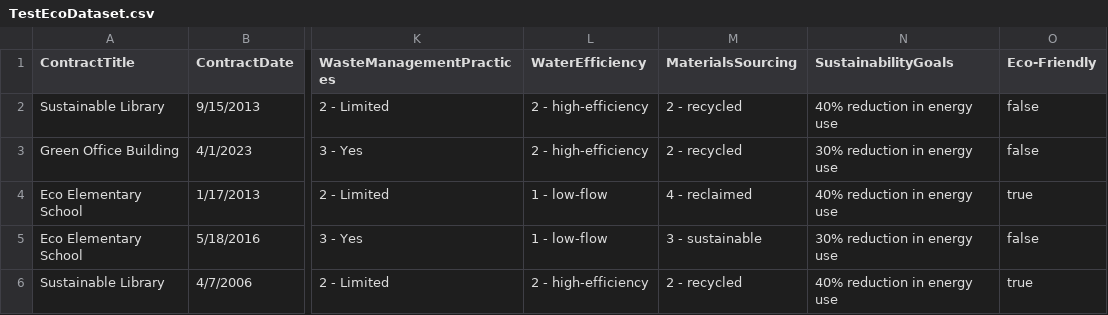
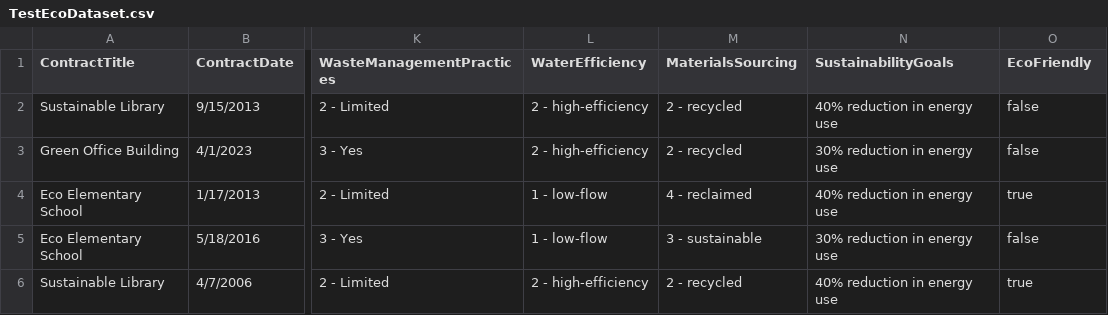
Before and after one commit to ArunaAP/ML_Model, a CSV file: TestEcoDataset.csv, drawn as a sheet; only a part is shown, gaps mark what is left out; the diff names each change by its address in the sheet, - before the commit and + after, or states it on an @@ line.

Commit message:
Update TestEcoDataset.csv

```diff
--- a/TestEcoDataset.csv
+++ b/TestEcoDataset.csv
-O1: Eco-Friendly
+O1: EcoFriendly
```
